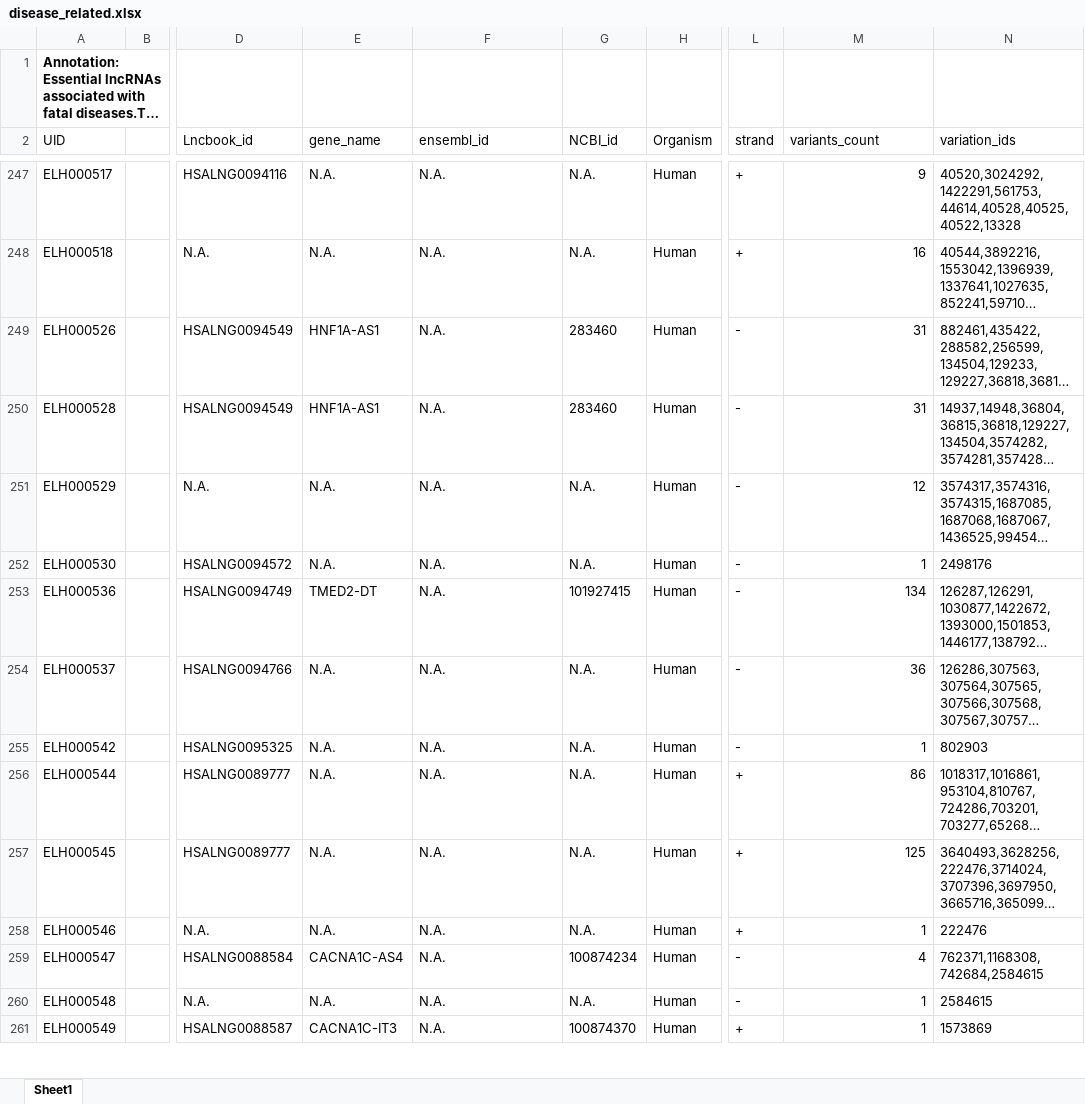
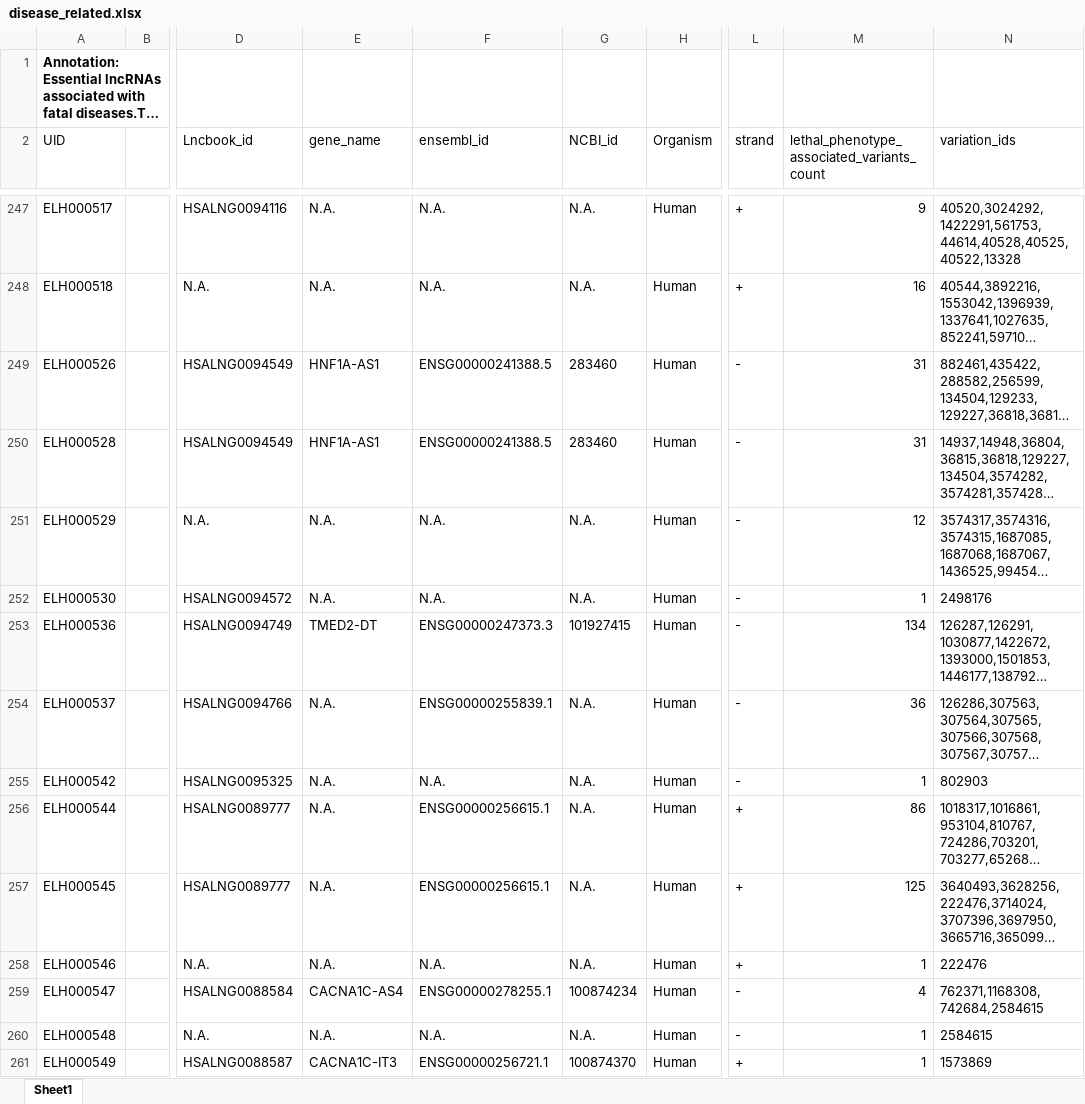
Before and after one commit to auggieyd/dbesslnc2.0, an Excel workbook: public/data/disease_related.xlsx, sheet Sheet1, drawn as a sheet; only a part is shown, gaps mark what is left out; long unchanged cells end in …; values as stored, in another font and other column widths than the file's, no borders; the diff covers the shown part only; the diff names each change by its address in the sheet, - before the commit and + after, or states it on an @@ line.

```diff
--- a/public/data/disease_related.xlsx (sheet Sheet1)
+++ b/public/data/disease_related.xlsx (sheet Sheet1)
-M2: variants_count
+M2: lethal_phenotype_associated_variants_count
-F249:F250 (ensembl_id): N.A.
+F249:F250 (ensembl_id): ENSG00000241388.5
-F253 (ensembl_id): N.A.
+F253 (ensembl_id): ENSG00000247373.3
-F254 (ensembl_id): N.A.
+F254 (ensembl_id): ENSG00000255839.1
-F256:F257 (ensembl_id): N.A.
+F256:F257 (ensembl_id): ENSG00000256615.1
-F259 (ensembl_id): N.A.
+F259 (ensembl_id): ENSG00000278255.1
-F261 (ensembl_id): N.A.
+F261 (ensembl_id): ENSG00000256721.1
```
Also changed, not shown: 355 edited cells elsewhere in this sheet, public/data/esslnc.xlsx, 18 other files.
